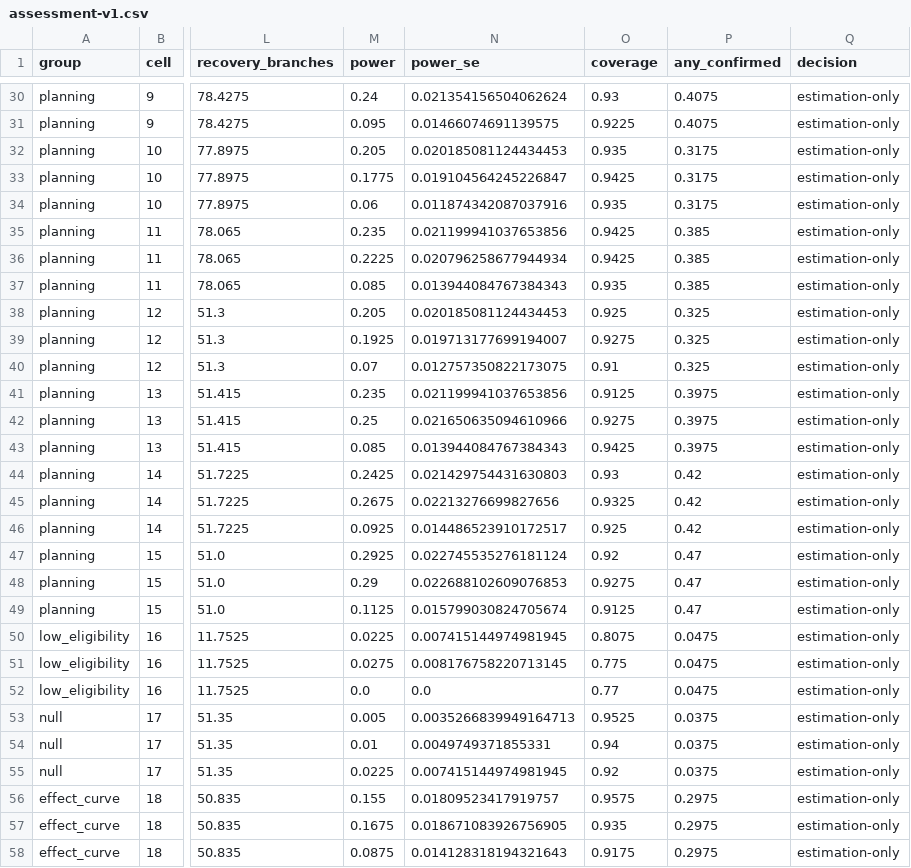
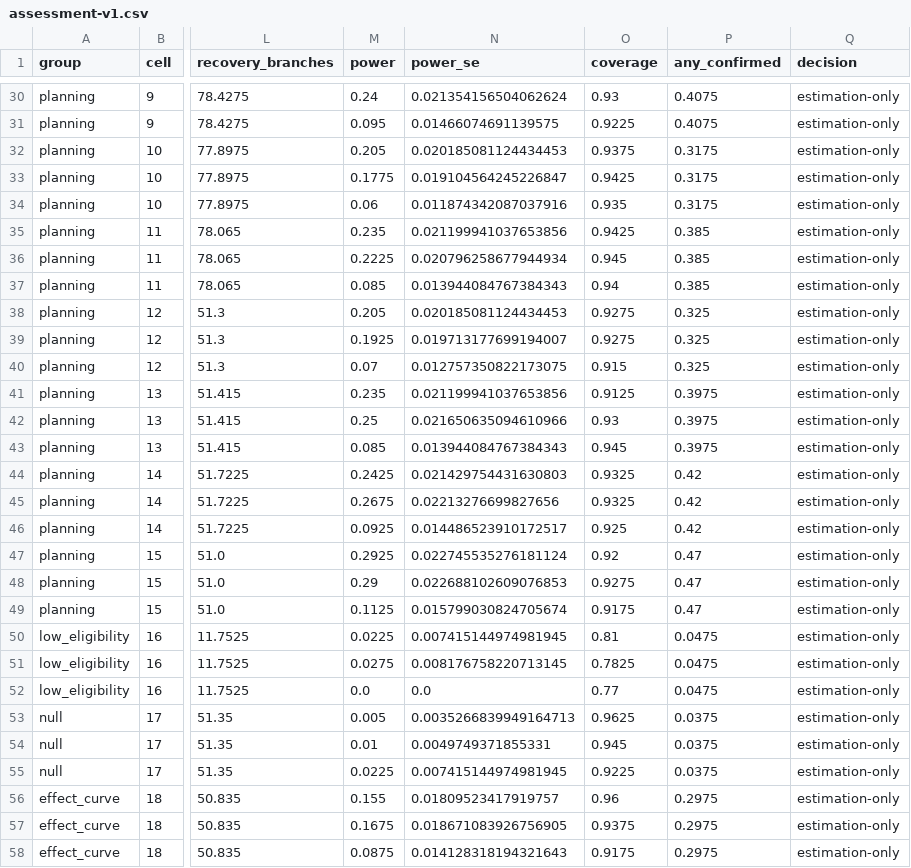
Before and after one commit to AnthonyBeerus/Harnessing-Honesty, a CSV file: data/power/assessment-v1.csv, drawn as a sheet; only a part is shown, gaps mark what is left out; the diff covers the shown part only; the diff names each change by its address in the sheet, - before the commit and + after, or states it on an @@ line.

```diff
--- a/data/power/assessment-v1.csv
+++ b/data/power/assessment-v1.csv
-O32 (coverage): 0.935
+O32 (coverage): 0.9375
-O36 (coverage): 0.9425
+O36 (coverage): 0.945
-O37 (coverage): 0.935
+O37 (coverage): 0.94
-O38 (coverage): 0.925
+O38 (coverage): 0.9275
-O40 (coverage): 0.91
+O40 (coverage): 0.915
-O42 (coverage): 0.9275
+O42 (coverage): 0.93
-O43 (coverage): 0.9425
+O43 (coverage): 0.945
-O44 (coverage): 0.93
+O44 (coverage): 0.9325
-O49 (coverage): 0.9125
+O49 (coverage): 0.9175
-O50 (coverage): 0.8075
+O50 (coverage): 0.81
-O51 (coverage): 0.775
+O51 (coverage): 0.7825
-O53 (coverage): 0.9525
+O53 (coverage): 0.9625
-O54 (coverage): 0.94
+O54 (coverage): 0.945
-O55 (coverage): 0.92
+O55 (coverage): 0.9225
-O56 (coverage): 0.9575
+O56 (coverage): 0.96
-O57 (coverage): 0.935
+O57 (coverage): 0.9375
```
Also changed, not shown: 21 edited cells elsewhere in this file, 2 other files.
